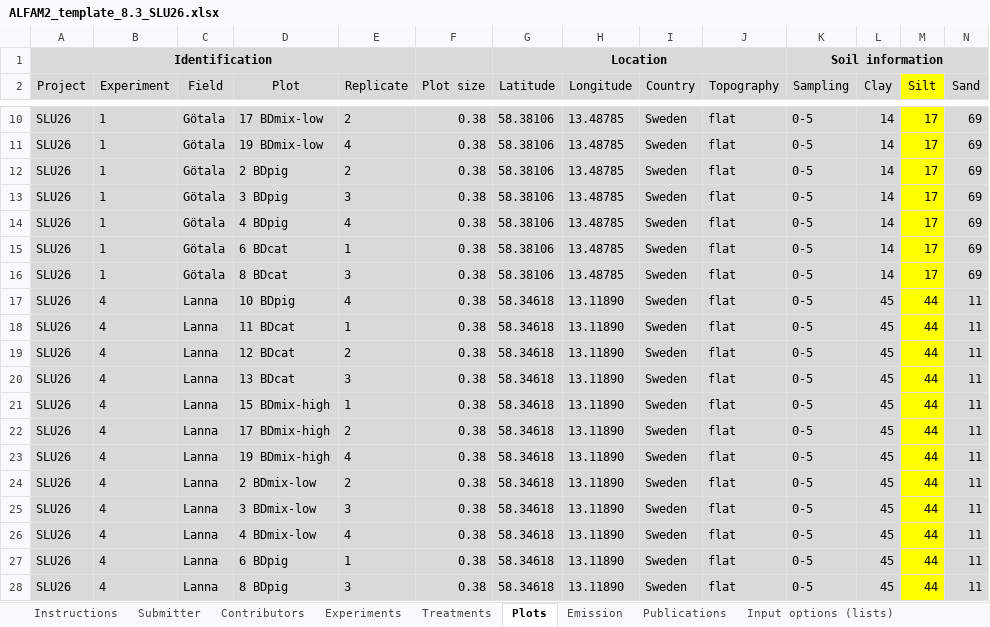
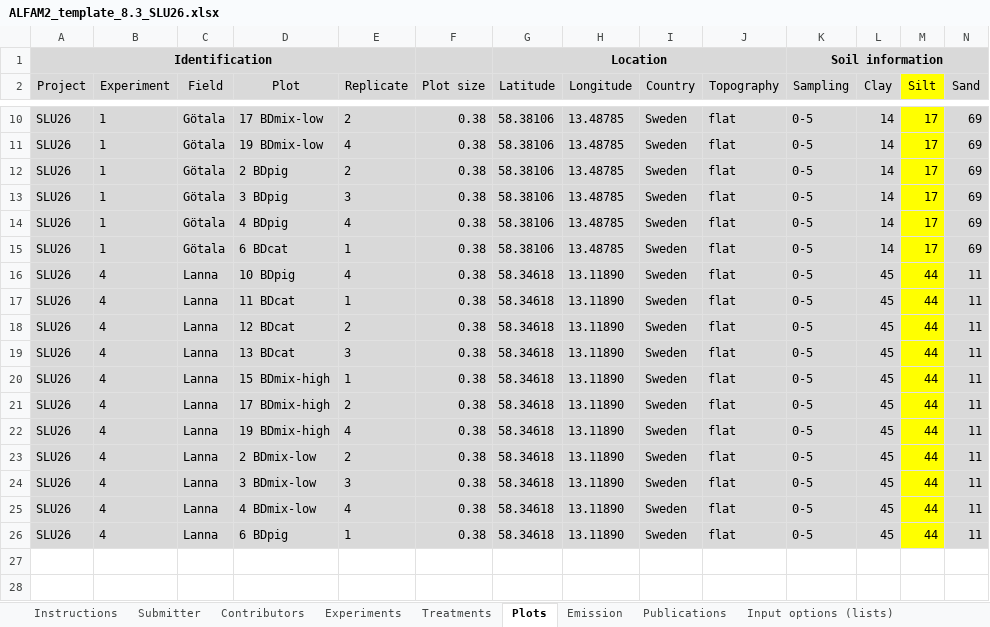
Before and after one commit to AU-BCE-EE/ALFAM2-data, an Excel workbook: data-submitted/03/AU/ALFAM2_template_8.3_SLU26.xlsx, sheet Plots, drawn as a sheet; only a part is shown, gaps mark what is left out; values as stored, in another font and other column widths than the file's, no borders; rows hold the shown columns only; the diff names each change by its address in the sheet, - before the commit and + after, or states it on an @@ line.

```diff
--- a/data-submitted/03/AU/ALFAM2_template_8.3_SLU26.xlsx (sheet Plots)
+++ b/data-submitted/03/AU/ALFAM2_template_8.3_SLU26.xlsx (sheet Plots)
-row 16: SLU26 | 1 | Götala | 8 BDcat | 3 | 0.38 | 58.38106 | 13.48785 | Sweden | flat | 0-5 | 14 | 17 | 69
-row 28: SLU26 | 4 | Lanna | 8 BDpig | 3 | 0.38 | 58.34618 | 13.11890 | Sweden | flat | 0-5 | 45 | 44 | 11
```
Also changed, not shown: sheet Emission, sheet Data ChangeLog, formulas that keep their value, 37 other files.
